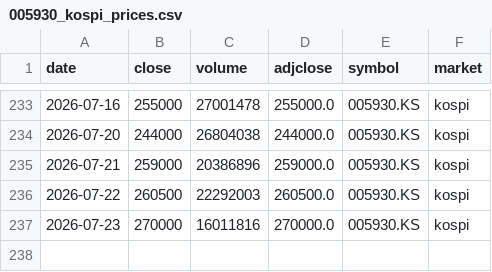
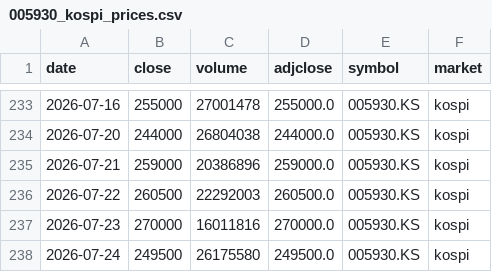
Before and after one commit to ssethj/samsung-price, a CSV file: data/005930_kospi_prices.csv, drawn as a sheet; only a part is shown, gaps mark what is left out; the diff names each change by its address in the sheet, - before the commit and + after, or states it on an @@ line.

```diff
--- a/data/005930_kospi_prices.csv
+++ b/data/005930_kospi_prices.csv
+row 238: 2026-07-24 | 249500 | 26175580 | 249500.0 | 005930.KS | kospi
```
Also changed, not shown: data/005930_kospi_psu.csv, data/005930_kospi_vwap.csv.
